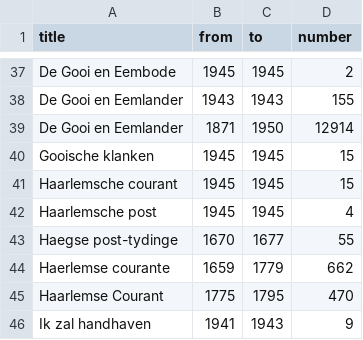
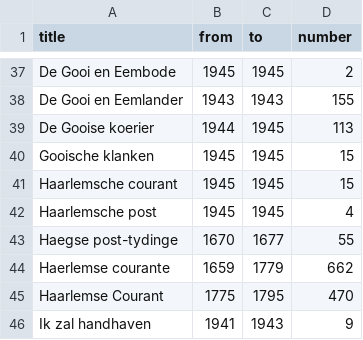
Before and after one commit to PernillaJuliette/Algorithm-Design-group-1, a CSV file: newspaper-random picks.csv, drawn as a sheet; only a part is shown, gaps mark what is left out; removed rows and columns are numbered as before the commit, all else as after; the diff names each change by its address in the sheet, - before the commit and + after, or states it on an @@ line.

Commit message:
Update newspaper-random picks.csv

```diff
--- a/newspaper-random picks.csv
+++ b/newspaper-random picks.csv
-row 39: De Gooi en Eemlander | 1871 | 1950 | 12914
+row 39: De Gooise koerier | 1944 | 1945 | 113
```
